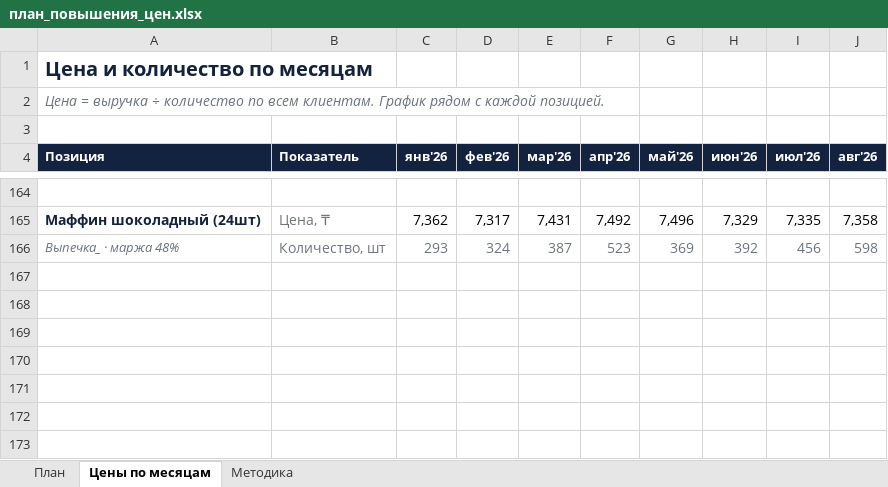
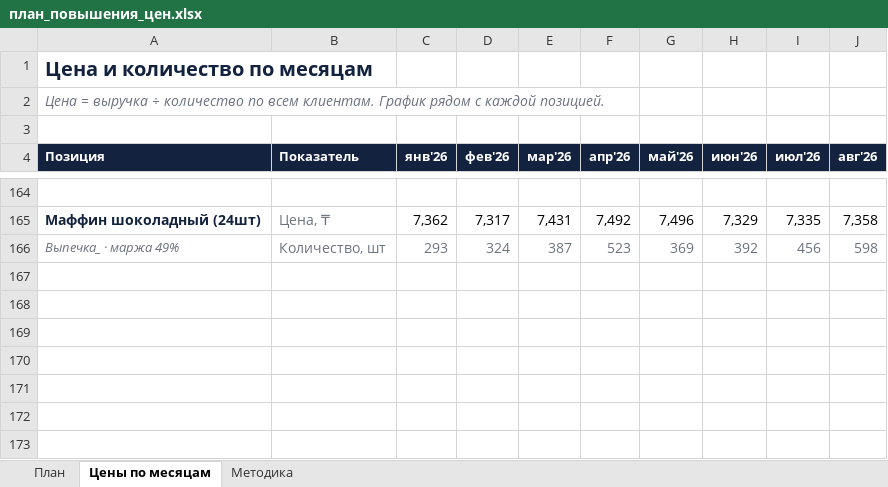
Before and after one commit to Olgagerassimenko/fin-director, an Excel workbook: план_повышения_цен.xlsx, sheet Цены по месяцам, drawn as a sheet; only a part is shown, gaps mark what is left out; values as stored, in another font and other column widths than the file's, no borders; charts and pictures not drawn; the diff names each change by its address in the sheet, - before the commit and + after, or states it on an @@ line.

```diff
--- a/план_повышения_цен.xlsx (sheet Цены по месяцам)
+++ b/план_повышения_цен.xlsx (sheet Цены по месяцам)
-A166 (Позиция): Выпечка_ · маржа 48%
+A166 (Позиция): Выпечка_ · маржа 49%
```
Also changed, not shown: sheet План, I Отчет ПРОДАЖИ 01.2026.xlsx, I Отчет ПРОДАЖИ 02.2026.xlsx, 33 other files.
